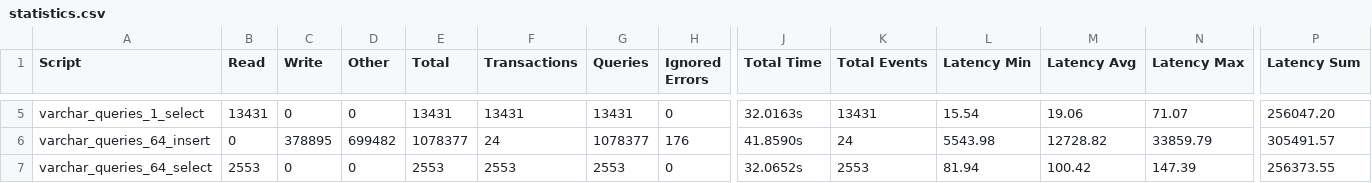
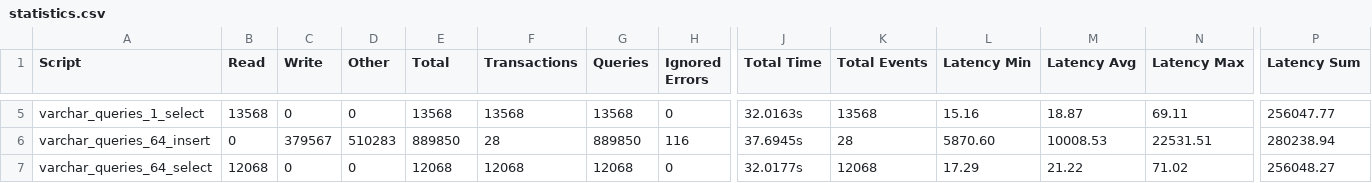
Before and after one commit to danielfmhaw/Bachelorarbeit, a CSV file: Projects/Join_Typ/output/statistics.csv, drawn as a sheet; only a part is shown, gaps mark what is left out; the diff covers the shown part only; the diff names each change by its address in the sheet, - before the commit and + after, or states it on an @@ line.

```diff
--- a/Projects/Join_Typ/output/statistics.csv
+++ b/Projects/Join_Typ/output/statistics.csv
-B5 (Read): 13431
+B5 (Read): 13568
-E5 (Total): 13431
+E5 (Total): 13568
-F5 (Transactions): 13431
+F5 (Transactions): 13568
-G5 (Queries): 13431
+G5 (Queries): 13568
-K5 (Total Events): 13431
+K5 (Total Events): 13568
-L5 (Latency Min): 15.54
+L5 (Latency Min): 15.16
-M5 (Latency Avg): 19.06
+M5 (Latency Avg): 18.87
-N5 (Latency Max): 71.07
+N5 (Latency Max): 69.11
-P5 (Latency Sum): 256047.20
+P5 (Latency Sum): 256047.77
-C6 (Write): 378895
+C6 (Write): 379567
-D6 (Other): 699482
+D6 (Other): 510283
-E6 (Total): 1078377
+E6 (Total): 889850
-F6 (Transactions): 24
+F6 (Transactions): 28
-G6 (Queries): 1078377
+G6 (Queries): 889850
-H6 (Ignored Errors): 176
+H6 (Ignored Errors): 116
-J6 (Total Time): 41.8590s
+J6 (Total Time): 37.6945s
-K6 (Total Events): 24
+K6 (Total Events): 28
-L6 (Latency Min): 5543.98
+L6 (Latency Min): 5870.60
-M6 (Latency Avg): 12728.82
+M6 (Latency Avg): 10008.53
-N6 (Latency Max): 33859.79
+N6 (Latency Max): 22531.51
-P6 (Latency Sum): 305491.57
+P6 (Latency Sum): 280238.94
-B7 (Read): 2553
+B7 (Read): 12068
-E7 (Total): 2553
+E7 (Total): 12068
-F7 (Transactions): 2553
+F7 (Transactions): 12068
-G7 (Queries): 2553
+G7 (Queries): 12068
-J7 (Total Time): 32.0652s
+J7 (Total Time): 32.0177s
-K7 (Total Events): 2553
+K7 (Total Events): 12068
-L7 (Latency Min): 81.94
+L7 (Latency Min): 17.29
-M7 (Latency Avg): 100.42
+M7 (Latency Avg): 21.22
-N7 (Latency Max): 147.39
+N7 (Latency Max): 71.02
-P7 (Latency Sum): 256373.55
+P7 (Latency Sum): 256048.27
```
Also changed, not shown: 32 edited cells elsewhere in this file, Projects/Join_Typ/output/sysbench_output.csv, Projects/Join_Typ/output/sysbench_output_inofficial.csv, 23 other files.
